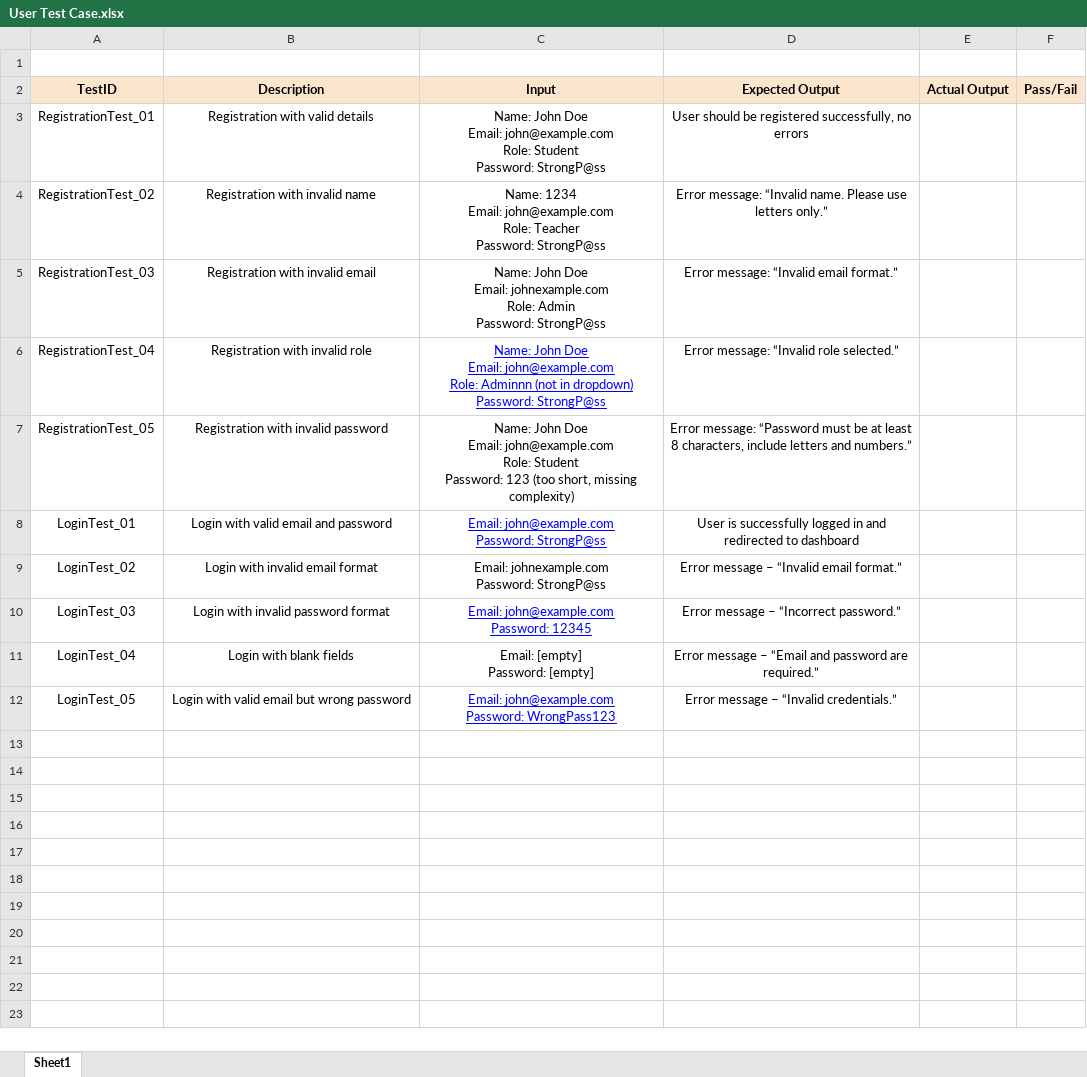
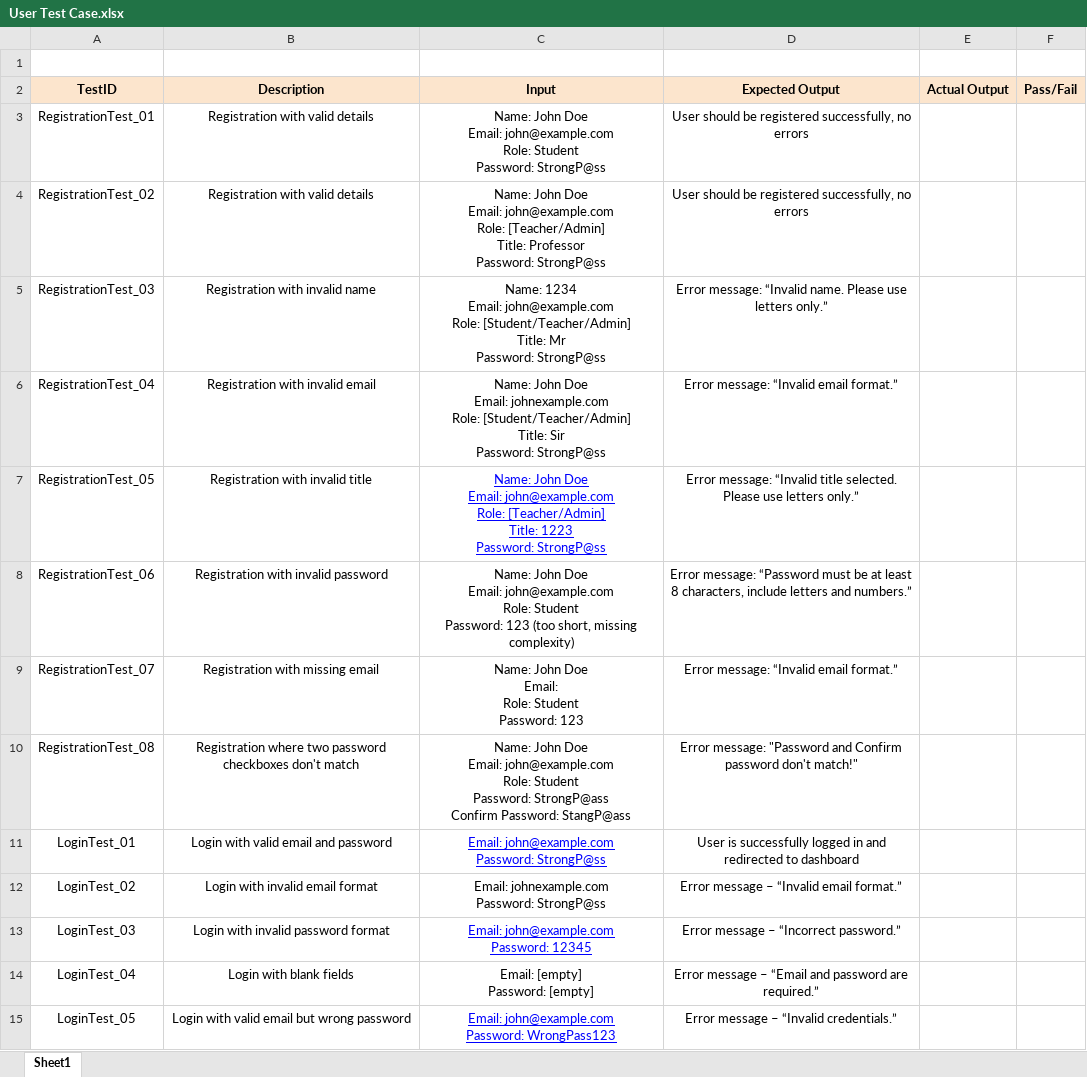
Before and after one commit to cloudnine-ddy/learnsphere, an Excel workbook: docs/User Test Case.xlsx, sheet Sheet1, drawn as a sheet; values as stored, in another font and other column widths than the file's, no borders; charts and pictures not drawn; ↵ is a line break in a cell; the diff names each change by its address in the sheet, - before the commit and + after, or states it on an @@ line.

Commit message:
Updated Test Cases

```diff
--- a/docs/User Test Case.xlsx (sheet Sheet1)
+++ b/docs/User Test Case.xlsx (sheet Sheet1)
-B4 (Description): Registration with invalid name
+B4 (Description): Registration with valid details
-C4 (Input): Name: 1234 ↵ Email: john@example.com ↵ Role: Teacher ↵ Password: StrongP@ss
+C4 (Input): Name: John Doe ↵ Email: john@example.com ↵ Role: [Teacher/Admin] ↵ Title: Professor ↵ Password: StrongP@ss
-D4 (Expected Output): Error message: “Invalid name. Please use letters only.”
+D4 (Expected Output): User should be registered successfully, no errors
-B5 (Description): Registration with invalid email
+B5 (Description): Registration with invalid name
-C5 (Input): Name: John Doe ↵ Email: johnexample.com ↵ Role: Admin ↵ Password: StrongP@ss
+C5 (Input): Name: 1234 ↵ Email: john@example.com ↵ Role: [Student/Teacher/Admin] ↵ Title: Mr ↵ Password: StrongP@ss
-D5 (Expected Output): …message: “Invalid email format.”
+D5 (Expected Output): …message: “Invalid name. Please use letters only.”
-B6 (Description): Registration with invalid role
+B6 (Description): Registration with invalid email
-C6 (Input): …Doe ↵ Email: john@example.com ↵ Role: Adminnn (not in dropdown) ↵ Password: StrongP@ss
+C6 (Input): …Doe ↵ Email: johnexample.com ↵ Role: [Student/Teacher/Admin] ↵ Title: Sir ↵ Password: StrongP@ss
@@ C6 underline: on → off, text colour: #0000FF → black @@
-D6 (Expected Output): Error message: “Invalid role selected.”
+D6 (Expected Output): Error message: “Invalid email format.”
-B7 (Description): Registration with invalid password
+B7 (Description): Registration with invalid title
-C7 (Input): …john@example.com ↵ Role: Student ↵ Password: 123 (too short, missing complexity)
+C7 (Input): …john@example.com ↵ Role: [Teacher/Admin] ↵ Title: 1223 ↵ Password: StrongP@ss
@@ C7 underline: off → on, text colour: black → #0000FF @@
-D7 (Expected Output): Error message: “Password must be at least 8 characters, include letters and numbers.”
+D7 (Expected Output): Error message: “Invalid title selected. Please use letters only.”
+row 8: RegistrationTest_06 | Registration with invalid password | Name: John Doe ↵ Email: john@example.com ↵ Role: Student ↵ Password: 123 (too short, missing complexity) | Error message: “Password must be at least 8 characters, include letters and numbers.”
+row 9: RegistrationTest_07 | Registration with missing email | Name: John Doe ↵ Email: ↵ Role: Student ↵ Password: 123 | Error message: “Invalid email format.”
+row 10: RegistrationTest_08 | Registration where two password checkboxes don't match | Name: John Doe ↵ Email: john@example.com ↵ Role: Student ↵ Password: StrongP@ass ↵ Confirm Password: StangP@ass | Error message: "Password and Confirm password don't match!"
```
Also changed, not shown: charts or pictures.
